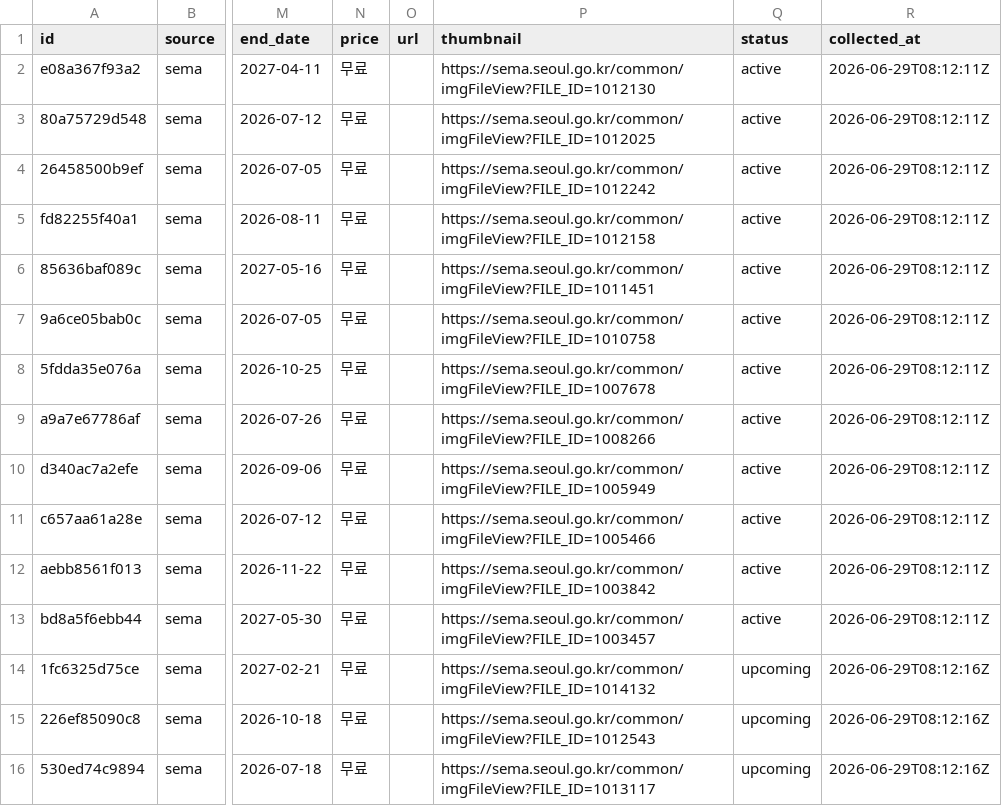
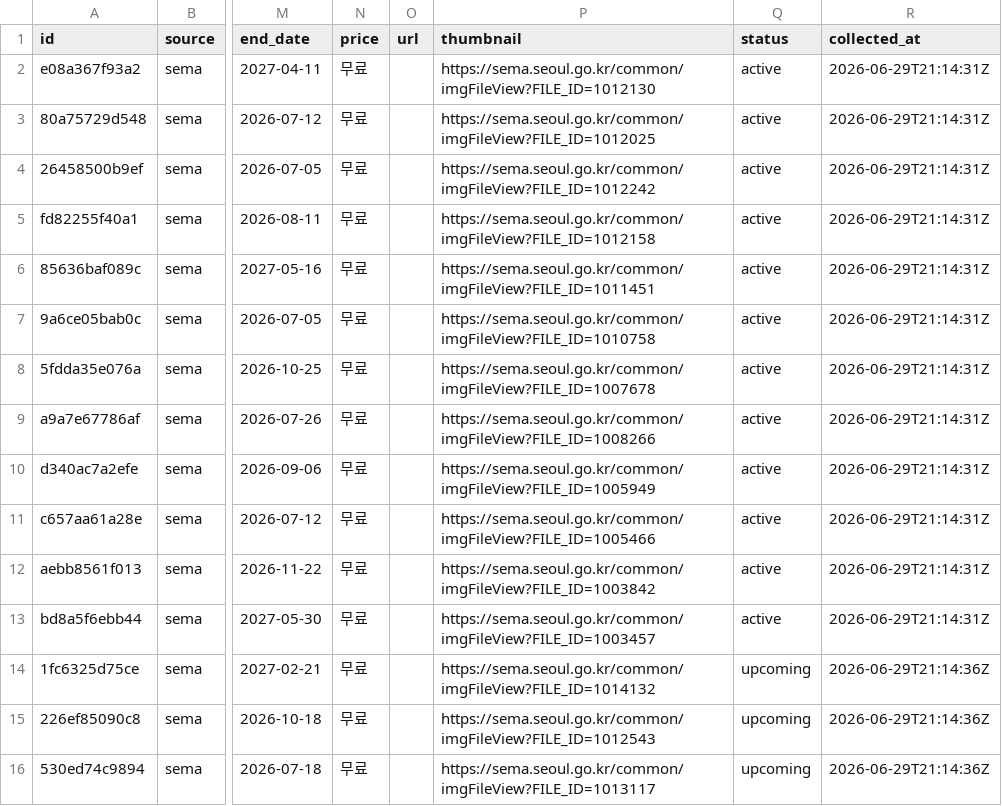
Before and after one commit to sookil05114-create/artmap-sema-crawler, a CSV file: sema_crawler/data/exhibitions_2026-06-29.csv, drawn as a sheet; only a part is shown, gaps mark what is left out; the diff names each change by its address in the sheet, - before the commit and + after, or states it on an @@ line.

```diff
--- a/sema_crawler/data/exhibitions_2026-06-29.csv
+++ b/sema_crawler/data/exhibitions_2026-06-29.csv
-R2:R13 (collected_at): 2026-06-29T08:12:11Z
+R2:R13 (collected_at): 2026-06-29T21:14:31Z
-R14:R16 (collected_at): 2026-06-29T08:12:16Z
+R14:R16 (collected_at): 2026-06-29T21:14:36Z
```
Also changed, not shown: 18 other files.
